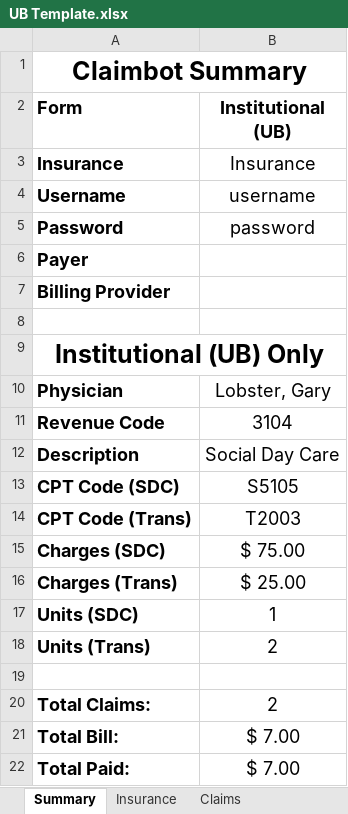
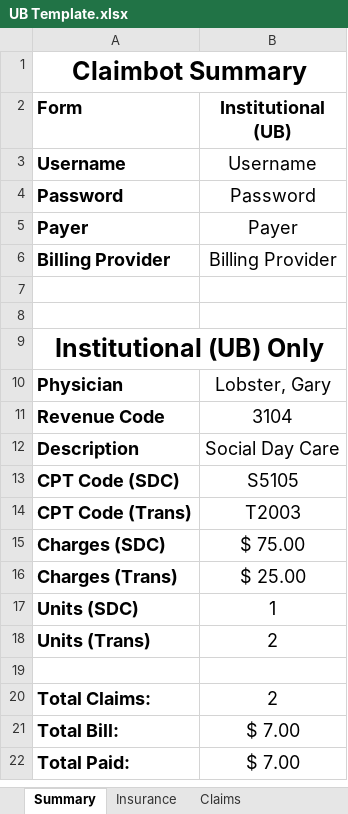
Before and after one commit to johnnyj2608/ClaimBot, an Excel workbook: assets/UB Template.xlsx, sheet Summary, drawn as a sheet; values as stored, in another font and other column widths than the file's, no borders; removed rows and columns are numbered as before the commit, all else as after; the diff names each change by its address in the sheet, - before the commit and + after, or states it on an @@ line.

Commit message:
Template info now in Excel

```diff
--- a/assets/UB Template.xlsx (sheet Summary)
+++ b/assets/UB Template.xlsx (sheet Summary)
-row 3: Insurance | Insurance
-B3 (Institutional (UB)): username
+B3 (Institutional (UB)): Username
-B4 (Institutional (UB)): password
+B4 (Institutional (UB)): Password
-B5 (Institutional (UB)): (empty)
+B5 (Institutional (UB)): Payer
-B6 (Institutional (UB)): (empty)
+B6 (Institutional (UB)): Billing Provider
+row 7: (empty)
```
Also changed, not shown: assets/Blank Template.xlsx, assets/CMS Template.xlsx, 3 other files.
